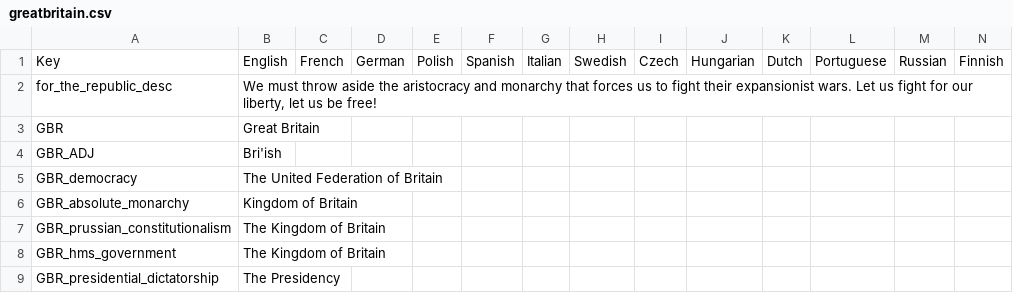
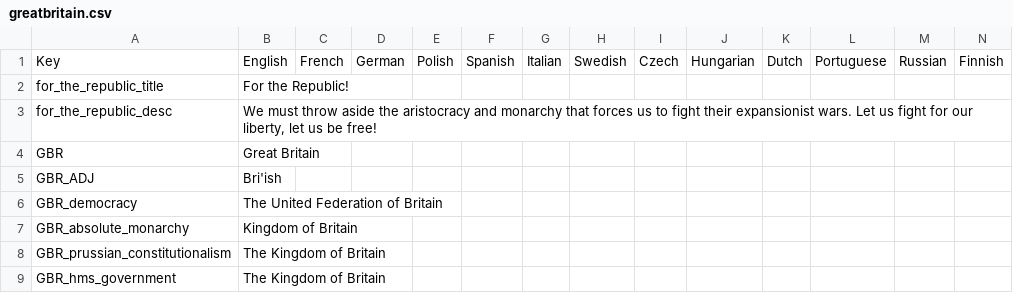
Before and after one commit to Marco-O-Panzer/HFM_MP_Series_Master, a CSV file: HMPS/localisation/greatbritain.csv, drawn as a sheet; only a part is shown; the shorter side is filled out with more unchanged rows; the diff names each change by its address in the sheet, - before the commit and + after, or states it on an @@ line.

```diff
--- a/HMPS/localisation/greatbritain.csv
+++ b/HMPS/localisation/greatbritain.csv
+row 2: for_the_republic_title | For the Republic!
```
Also changed, not shown: HMPS/localisation/00000_HT_MISC.csv, HMPS/localisation/0000_mine.csv, 14 other files.
